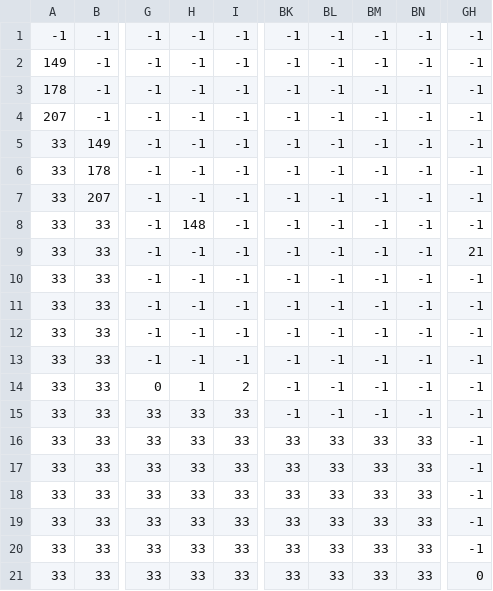
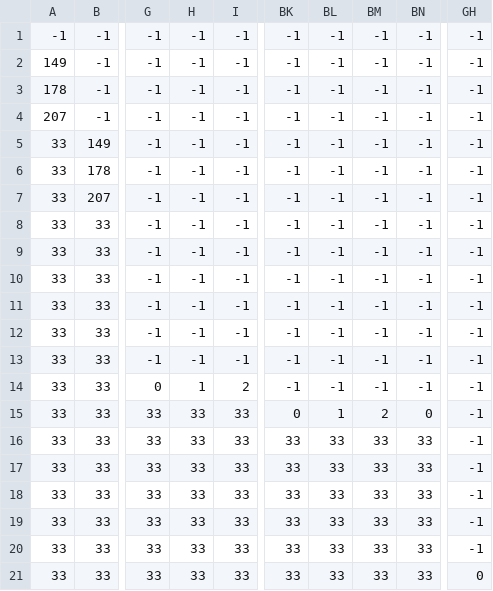
Before and after one commit to TuRtLesz/tha_DOG, a CSV file: Data/worlds/0/0_blocks.csv, drawn as a sheet; only a part is shown, gaps mark what is left out; the diff names each change by its address in the sheet, - before the commit and + after, or states it on an @@ line.

Commit message:
reative_blocksfix-sperated everthin

```diff
--- a/Data/worlds/0/0_blocks.csv
+++ b/Data/worlds/0/0_blocks.csv
-H8: 148
+H8: -1
-GH9: 21
+GH9: -1
-BK15: -1
+BK15: 0
-BL15: -1
+BL15: 1
-BM15: -1
+BM15: 2
-BN15: -1
+BN15: 0
```
Also changed, not shown: 22 other files.
